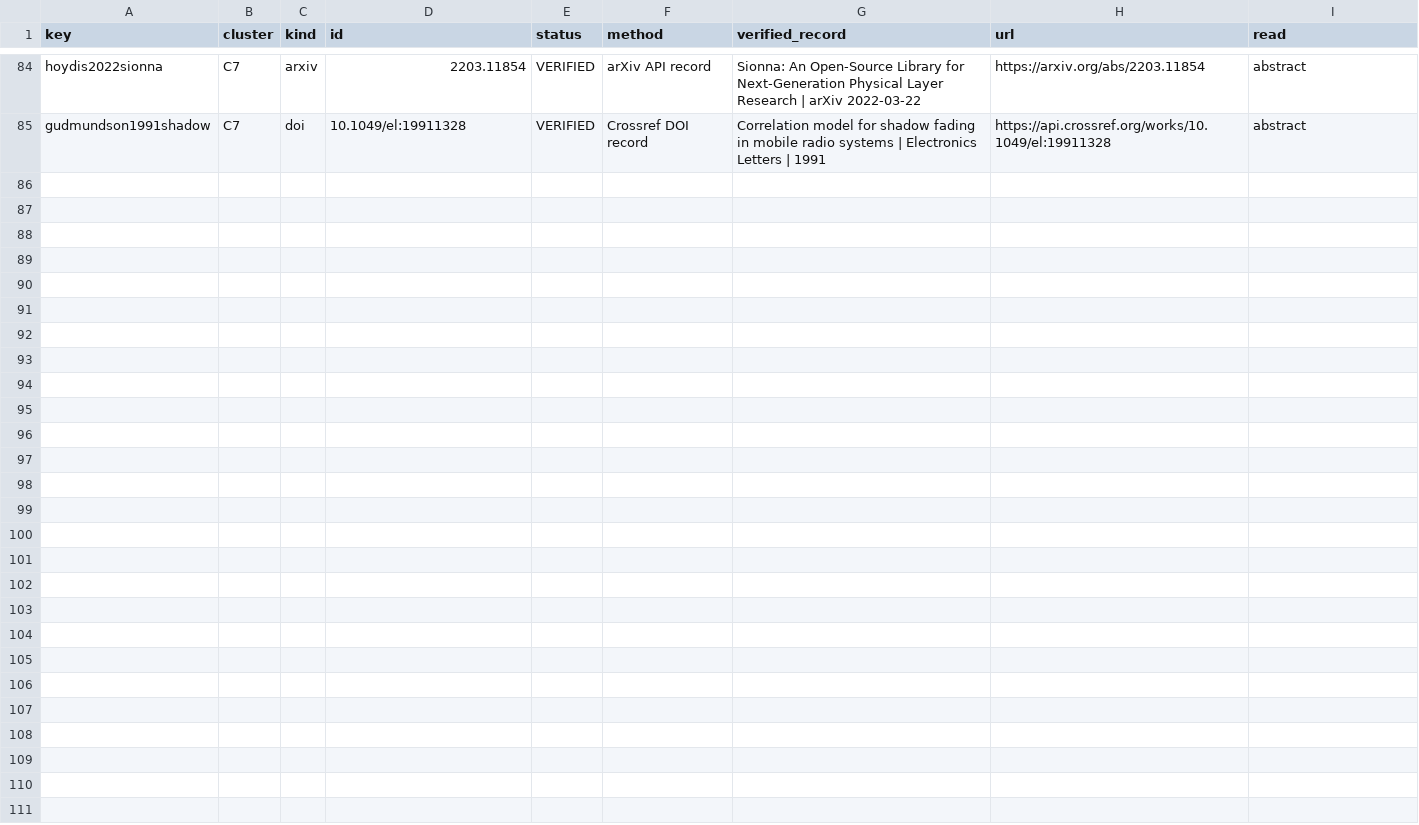
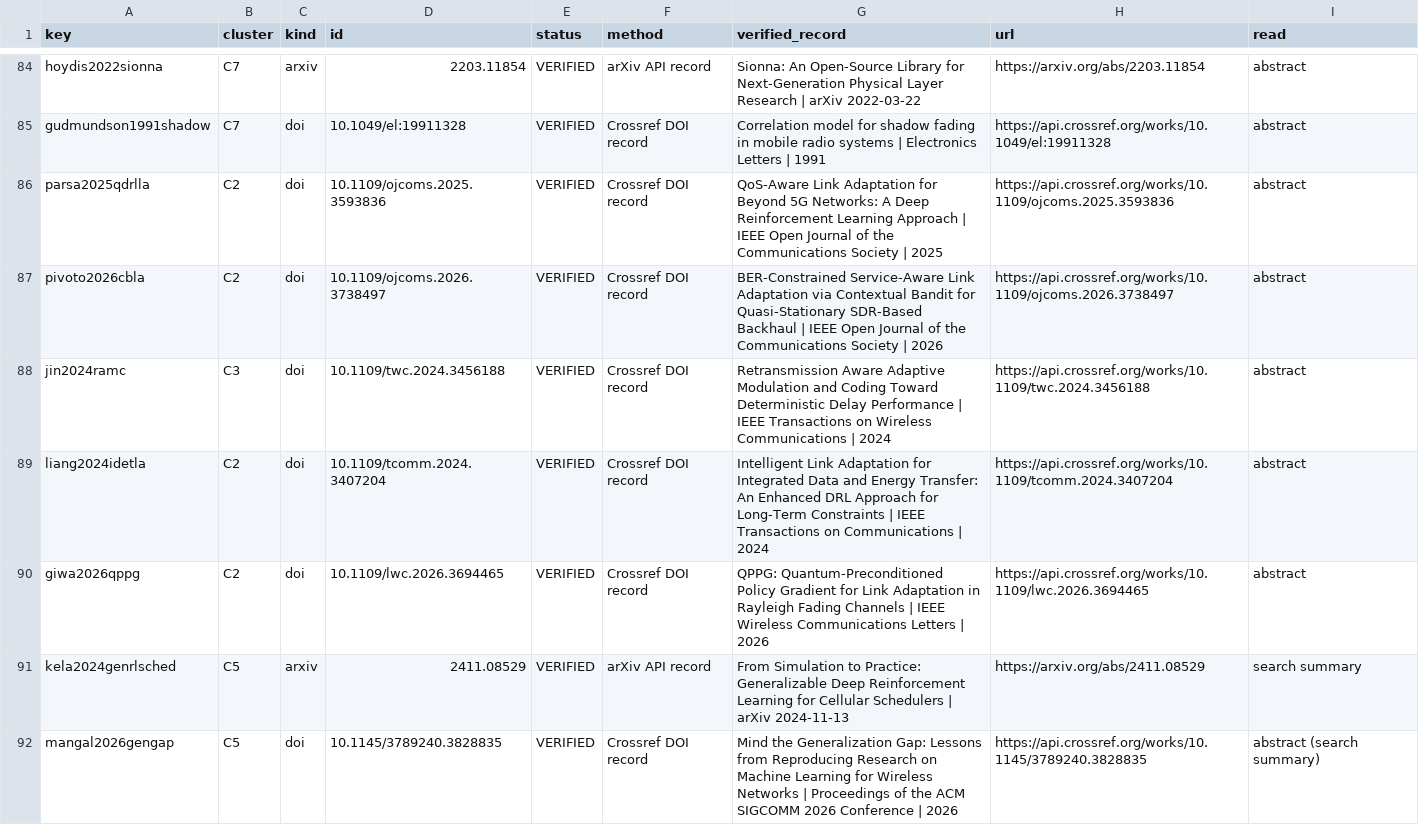
Before and after one commit to SS-Abeer13/Adaptive-AMC-RL, a CSV file: paper/lit/verification_report.csv, drawn as a sheet; only a part is shown, gaps mark what is left out; the diff covers the shown part only.

```diff
--- a/paper/lit/verification_report.csv
+++ b/paper/lit/verification_report.csv
@@ -85 +85,8 @@ hoydis2022sionna,C7,arxiv,2203.11854,VERIFIED,arXiv API record,Sionna: An Open-S
 gudmundson1991shadow,C7,doi,10.1049/el:19911328,VERIFIED,Crossref DOI record,Correlation model for shadow fading in mobile radio systems | Electronics Letters | 1991,https://api.crossref.org/works/10.1049/el:19911328,abstract
+parsa2025qdrlla,C2,doi,10.1109/ojcoms.2025.3593836,VERIFIED,Crossref DOI record,QoS-Aware Link Adaptation for Beyond 5G Networks: A Deep Reinforcement Learning Approach | IEEE Open Journal of the Communications Society | 2025,https://api.crossref.org/works/10.1109/ojcoms.2025.3593836,abstract
+pivoto2026cbla,C2,doi,10.1109/ojcoms.2026.3738497,VERIFIED,Crossref DOI record,BER-Constrained Service-Aware Link Adaptation via Contextual Bandit for Quasi-Stationary SDR-Based Backhaul | IEEE Open Journal of the Communications Society | 2026,https://api.crossref.org/works/10.1109/ojcoms.2026.3738497,abstract
+jin2024ramc,C3,doi,10.1109/twc.2024.3456188,VERIFIED,Crossref DOI record,Retransmission Aware Adaptive Modulation and Coding Toward Deterministic Delay Performance | IEEE Transactions on Wireless Communications | 2024,https://api.crossref.org/works/10.1109/twc.2024.3456188,abstract
+liang2024idetla,C2,doi,10.1109/tcomm.2024.3407204,VERIFIED,Crossref DOI record,Intelligent Link Adaptation for Integrated Data and Energy Transfer: An Enhanced DRL Approach for Long-Term Constraints | IEEE Transactions on Communications | 2024,https://api.crossref.org/works/10.1109/tcomm.2024.3407204,abstract
+giwa2026qppg,C2,doi,10.1109/lwc.2026.3694465,VERIFIED,Crossref DOI record,QPPG: Quantum-Preconditioned Policy Gradient for Link Adaptation in Rayleigh Fading Channels | IEEE Wireless Communications Letters | 2026,https://api.crossref.org/works/10.1109/lwc.2026.3694465,abstract
+kela2024genrlsched,C5,arxiv,2411.08529,VERIFIED,arXiv API record,From Simulation to Practice: Generalizable Deep Reinforcement Learning for Cellular Schedulers | arXiv 2024-11-13,https://arxiv.org/abs/2411.08529,search summary
+mangal2026gengap,C5,doi,10.1145/3789240.3828835,VERIFIED,Crossref DOI record,Mind the Generalization Gap: Lessons from Reproducing Research on Machine Learning for Wireless Networks | Proceedings of the ACM SIGCOMM 2026 Conference | 2026,https://api.crossref.org/works/10.1145/3789240.3828835,abstract (search summary)
```
Also changed, not shown: 7 added rows and 11 edited cells elsewhere in this file, paper/lit/lit_matrix.csv, 13 other files.
